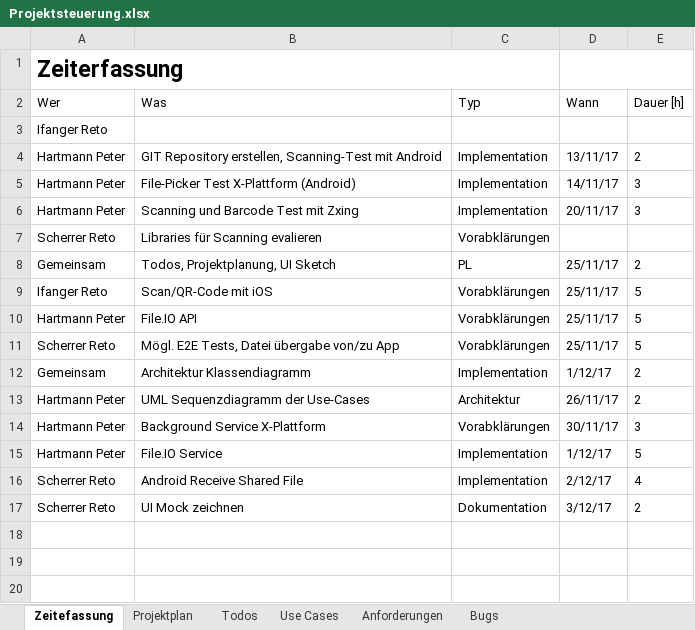
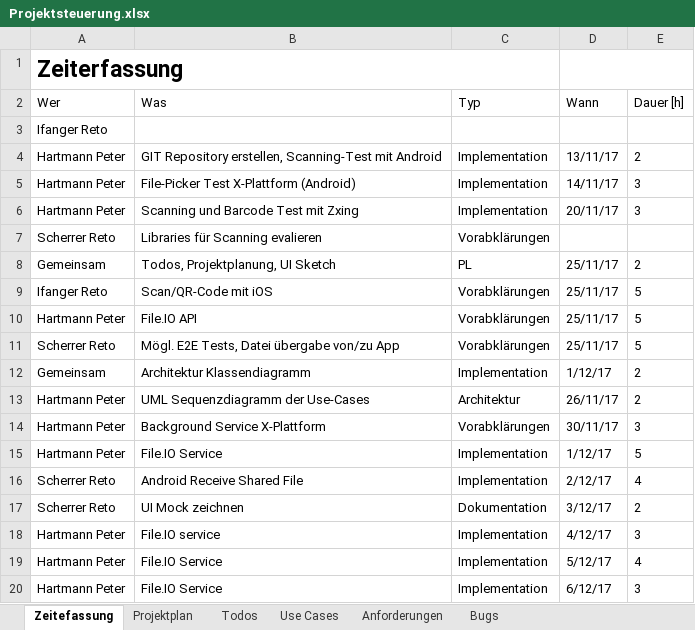
Before and after one commit to chrobacik/Device2Device-FileIO, an Excel workbook: Projekt Dokumente/Projektsteuerung.xlsx, sheet Zeitefassung, drawn as a sheet; values as stored, in another font and other column widths than the file's, no borders; table styles not drawn; the diff names each change by its address in the sheet, - before the commit and + after, or states it on an @@ line.

Commit message:
Zeiten erfasst

```diff
--- a/Projekt Dokumente/Projektsteuerung.xlsx (sheet Zeitefassung)
+++ b/Projekt Dokumente/Projektsteuerung.xlsx (sheet Zeitefassung)
+row 18: Hartmann Peter | File.IO service | Implementation | 4/12/17 | 3
+row 19: Hartmann Peter | File.IO Service | Implementation | 5/12/17 | 4
+row 20: Hartmann Peter | File.IO Service | Implementation | 6/12/17 | 3
```
Also changed, not shown: sheet Bugs.
